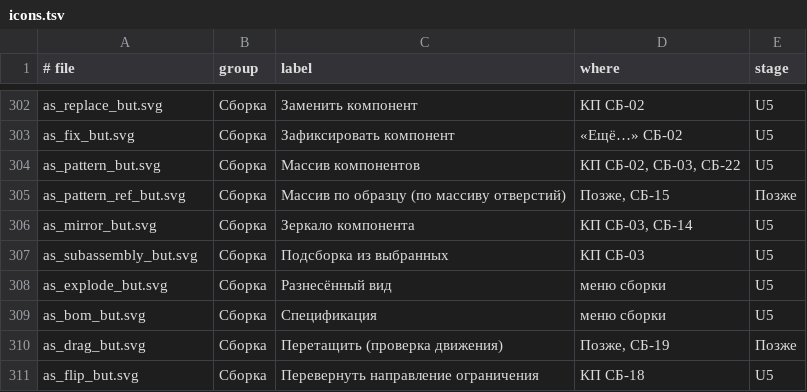
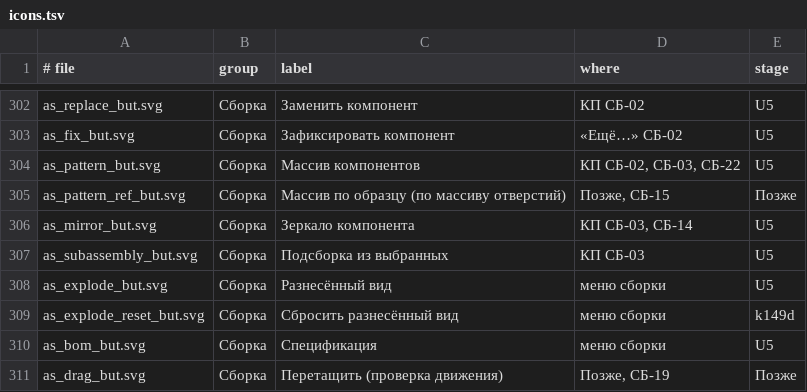
Before and after one commit to VladKlimenko-dev/parametric3d-rep, a TSV file: src/App/Assets/icons.tsv, drawn as a sheet; only a part is shown, gaps mark what is left out; the shorter side is filled out with more unchanged rows; the diff names each change by its address in the sheet, - before the commit and + after, or states it on an @@ line.

```diff
--- a/src/App/Assets/icons.tsv
+++ b/src/App/Assets/icons.tsv
+row 309: as_explode_reset_but.svg | Сборка | Сбросить разнесённый вид | меню сборки | k149d
```
Also changed, not shown: 20 other files.
